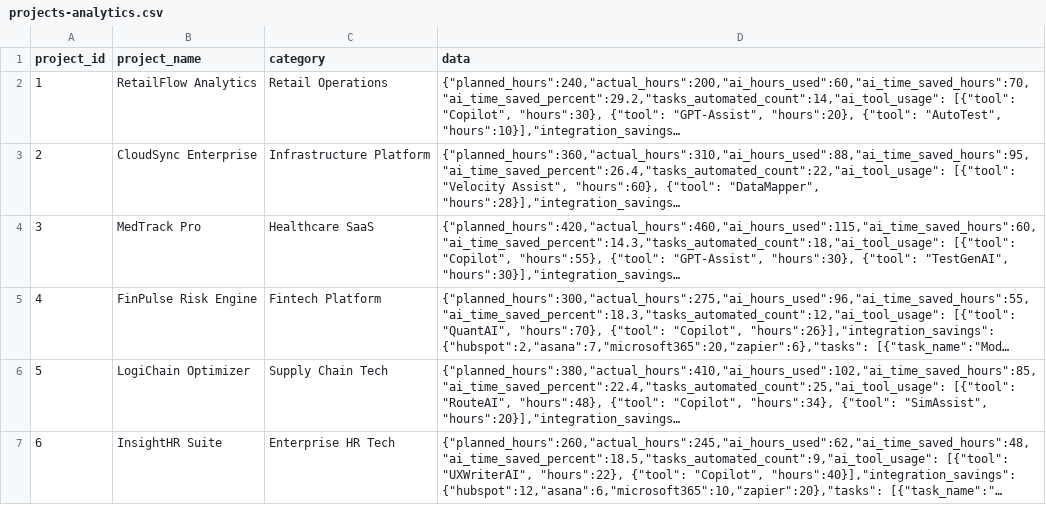
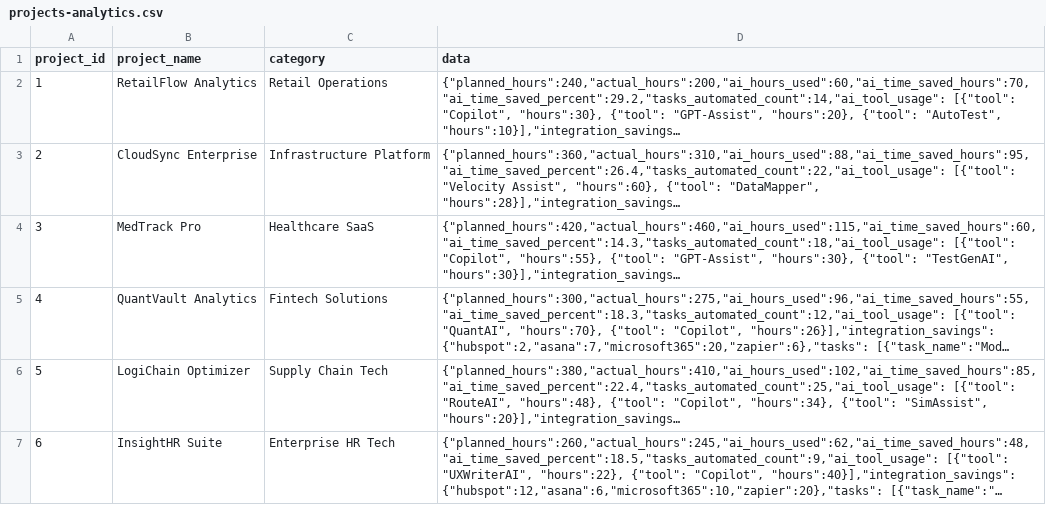
Before and after one commit to lavansh1306/NEW_Velocity_AI, a CSV file: public/data/projects-analytics.csv, drawn as a sheet; long unchanged cells end in …; the diff names each change by its address in the sheet, - before the commit and + after, or states it on an @@ line.

```diff
--- a/public/data/projects-analytics.csv
+++ b/public/data/projects-analytics.csv
-B5 (project_name): FinPulse Risk Engine
+B5 (project_name): QuantVault Analytics
-C5 (category): Fintech Platform
+C5 (category): Fintech Solutions
```
Also changed, not shown: public/data/projects-asana.csv, public/data/projects-hubspot.csv, 6 other files.
